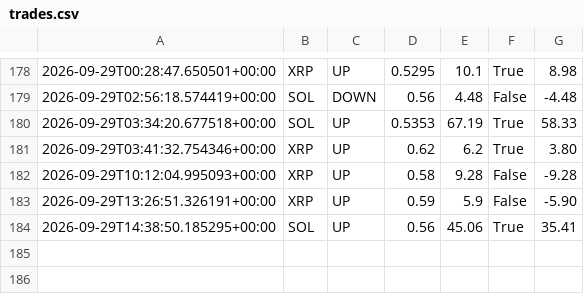
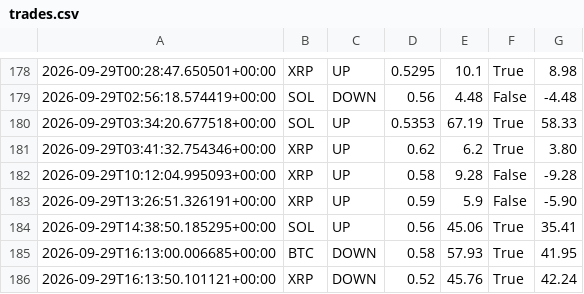
Before and after one commit to n85t594ht5-creator/polybot, a CSV file: trades.csv, drawn as a sheet; only a part is shown, gaps mark what is left out.

```diff
--- a/trades.csv
+++ b/trades.csv
@@ -184 +184,3 @@
 2026-09-29T14:38:50.185295+00:00,SOL,UP,0.56,45.06,True,35.41
+2026-09-29T16:13:00.006685+00:00,BTC,DOWN,0.58,57.93,True,41.95
+2026-09-29T16:13:50.101121+00:00,XRP,DOWN,0.52,45.76,True,42.24
```
Also changed, not shown: signals.csv, 2 other files.
